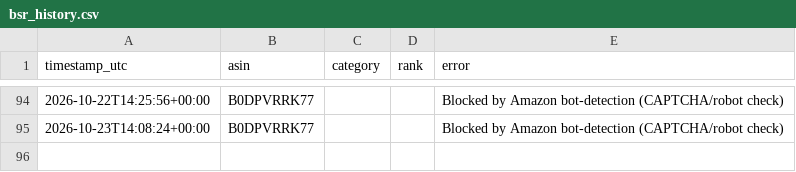
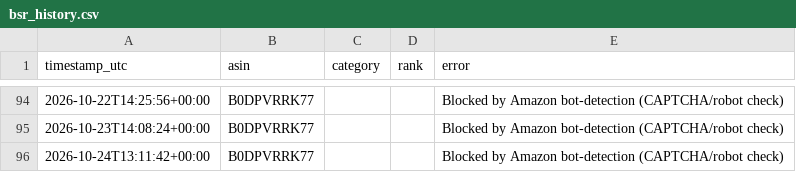
Before and after one commit to itsgingerryno/BSR_Tracker, a CSV file: bsr_history.csv, drawn as a sheet; only a part is shown, gaps mark what is left out; the diff names each change by its address in the sheet, - before the commit and + after, or states it on an @@ line.

```diff
--- a/bsr_history.csv
+++ b/bsr_history.csv
+row 96: 2026-10-24T13:11:42+00:00 | B0DPVRRK77 |  |  | Blocked by Amazon bot-detection (CAPTCHA/robot check)
```
